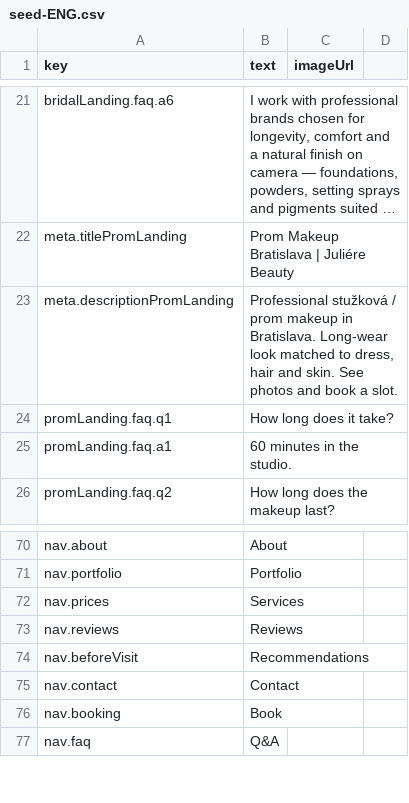
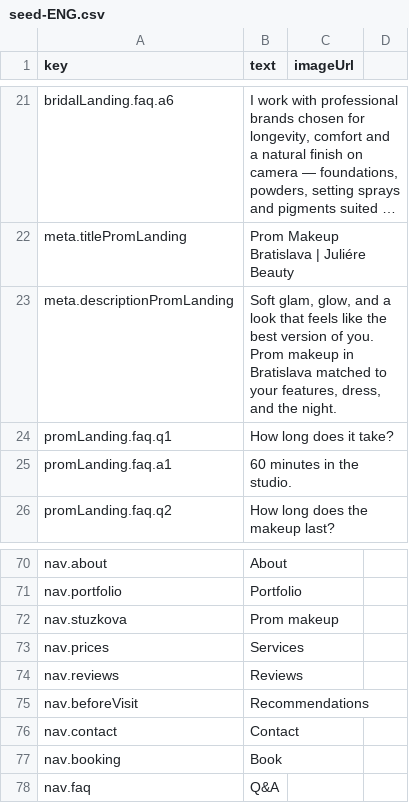
Before and after one commit to Palo124/juliamakeup, a CSV file: google-apps-script/site-texts/seed-ENG.csv, drawn as a sheet; only a part is shown, gaps mark what is left out; long unchanged cells end in …; the diff names each change by its address in the sheet, - before the commit and + after, or states it on an @@ line.

Commit message:
Update v7.3 - Add 'Prom Makeup' navigation link and enhance SEO: Introduce new 'Prom Makeup' page with corresponding links in booking, index, and privacy HTML files. Update sitemap and localization strings for better accessibility and search engine optimization.

```diff
--- a/google-apps-script/site-texts/seed-ENG.csv
+++ b/google-apps-script/site-texts/seed-ENG.csv
-B23 (text): Professional stužková / prom makeup in Bratislava. Long-wear look matched to dress, hair and skin. See photos and book a slot.
+B23 (text): Soft glam, glow, and a look that feels like the best version of you. Prom makeup in Bratislava matched to your features, dress, and the night.
+row 72: nav.stuzkova | Prom makeup
```
Also changed, not shown: google-apps-script/site-texts/seed-SK.csv, 14 other files.
